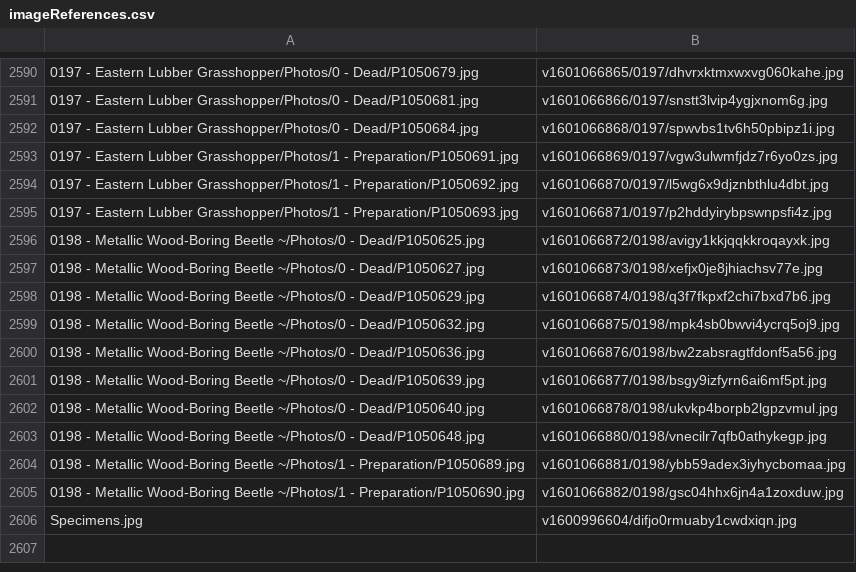
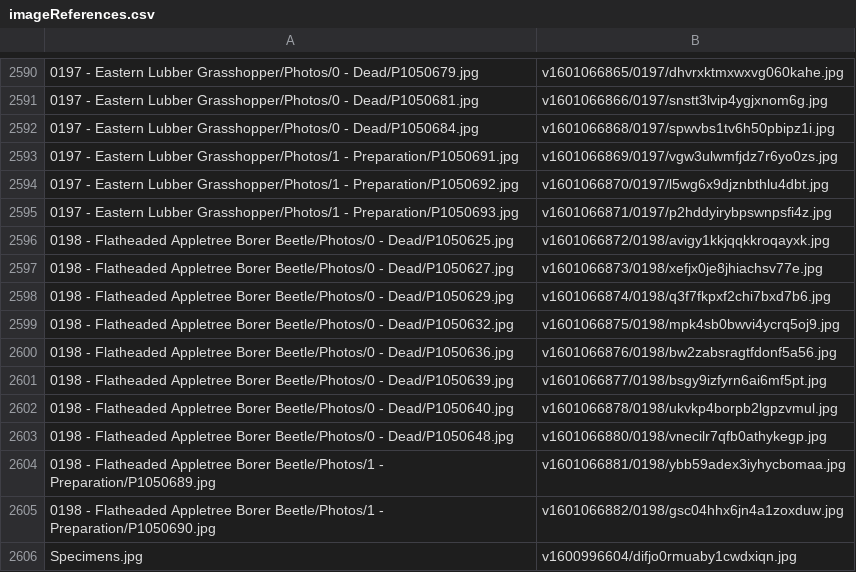
Before and after one commit to ZGorlock/SpecimensWebsiteGenerator, a CSV file: resources/imageReferences.csv, drawn as a sheet; only a part is shown, gaps mark what is left out.

Commit message:
Updated Specimens

```diff
--- a/resources/imageReferences.csv
+++ b/resources/imageReferences.csv
@@ -2595,12 +2595,12 @@
 0197 - Eastern Lubber Grasshopper/Photos/1 - Preparation/P1050693.jpg,v1601066871/0197/p2hddyirybpswnpsfi4z.jpg
-0198 - Metallic Wood-Boring Beetle ~/Photos/0 - Dead/P1050625.jpg,v1601066872/0198/avigy1kkjqqkkroqayxk.jpg
-0198 - Metallic Wood-Boring Beetle ~/Photos/0 - Dead/P1050627.jpg,v1601066873/0198/xefjx0je8jhiachsv77e.jpg
-0198 - Metallic Wood-Boring Beetle ~/Photos/0 - Dead/P1050629.jpg,v1601066874/0198/q3f7fkpxf2chi7bxd7b6.jpg
-0198 - Metallic Wood-Boring Beetle ~/Photos/0 - Dead/P1050632.jpg,v1601066875/0198/mpk4sb0bwvi4ycrq5oj9.jpg
-0198 - Metallic Wood-Boring Beetle ~/Photos/0 - Dead/P1050636.jpg,v1601066876/0198/bw2zabsragtfdonf5a56.jpg
-0198 - Metallic Wood-Boring Beetle ~/Photos/0 - Dead/P1050639.jpg,v1601066877/0198/bsgy9izfyrn6ai6mf5pt.jpg
-0198 - Metallic Wood-Boring Beetle ~/Photos/0 - Dead/P1050640.jpg,v1601066878/0198/ukvkp4borpb2lgpzvmul.jpg
-0198 - Metallic Wood-Boring Beetle ~/Photos/0 - Dead/P1050648.jpg,v1601066880/0198/vnecilr7qfb0athykegp.jpg
-0198 - Metallic Wood-Boring Beetle ~/Photos/1 - Preparation/P1050689.jpg,v1601066881/0198/ybb59adex3iyhycbomaa.jpg
-0198 - Metallic Wood-Boring Beetle ~/Photos/1 - Preparation/P1050690.jpg,v1601066882/0198/gsc04hhx6jn4a1zoxduw.jpg
+0198 - Flatheaded Appletree Borer Beetle/Photos/0 - Dead/P1050625.jpg,v1601066872/0198/avigy1kkjqqkkroqayxk.jpg
+0198 - Flatheaded Appletree Borer Beetle/Photos/0 - Dead/P1050627.jpg,v1601066873/0198/xefjx0je8jhiachsv77e.jpg
+0198 - Flatheaded Appletree Borer Beetle/Photos/0 - Dead/P1050629.jpg,v1601066874/0198/q3f7fkpxf2chi7bxd7b6.jpg
+0198 - Flatheaded Appletree Borer Beetle/Photos/0 - Dead/P1050632.jpg,v1601066875/0198/mpk4sb0bwvi4ycrq5oj9.jpg
+0198 - Flatheaded Appletree Borer Beetle/Photos/0 - Dead/P1050636.jpg,v1601066876/0198/bw2zabsragtfdonf5a56.jpg
+0198 - Flatheaded Appletree Borer Beetle/Photos/0 - Dead/P1050639.jpg,v1601066877/0198/bsgy9izfyrn6ai6mf5pt.jpg
+0198 - Flatheaded Appletree Borer Beetle/Photos/0 - Dead/P1050640.jpg,v1601066878/0198/ukvkp4borpb2lgpzvmul.jpg
+0198 - Flatheaded Appletree Borer Beetle/Photos/0 - Dead/P1050648.jpg,v1601066880/0198/vnecilr7qfb0athykegp.jpg
+0198 - Flatheaded Appletree Borer Beetle/Photos/1 - Preparation/P1050689.jpg,v1601066881/0198/ybb59adex3iyhycbomaa.jpg
+0198 - Flatheaded Appletree Borer Beetle/Photos/1 - Preparation/P1050690.jpg,v1601066882/0198/gsc04hhx6jn4a1zoxduw.jpg
 Specimens.jpg,v1600996604/difjo0rmuaby1cwdxiqn.jpg
```
